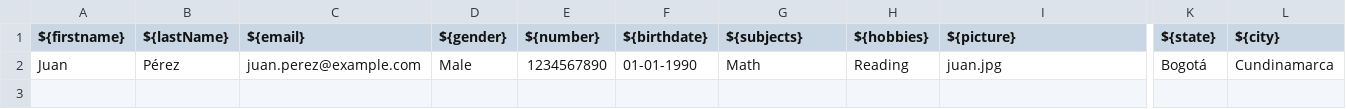
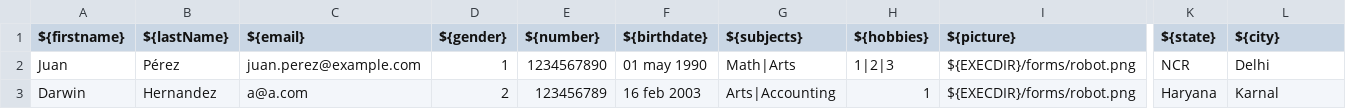
Before and after one commit to darwingtx/ROBOT-pruebas, a CSV file: forms/data.csv, drawn as a sheet; only a part is shown, gaps mark what is left out; rows hold the shown columns only; the diff names each change by its address in the sheet, - before the commit and + after, or states it on an @@ line.

Commit message:
forms DataDriver part Finished

```diff
--- a/forms/data.csv
+++ b/forms/data.csv
-D2 (${gender}): Male
+D2 (${gender}): 1
-F2 (${birthdate}): 01-01-1990
+F2 (${birthdate}): 01 may 1990
-G2 (${subjects}): Math
+G2 (${subjects}): Math|Arts
-H2 (${hobbies}): Reading
+H2 (${hobbies}): 1|2|3
-I2 (${picture}): juan.jpg
+I2 (${picture}): ${EXECDIR}/forms/robot.png
-K2 (${state}): Bogotá
+K2 (${state}): NCR
-L2 (${city}): Cundinamarca
+L2 (${city}): Delhi
+row 3: Darwin | Hernandez | a@a.com | 2 | 123456789 | 16 feb 2003 | Arts|Accounting | 1 | ${EXECDIR}/forms/robot.png | Haryana | Karnal
```
Also changed, not shown: 1 other file.
